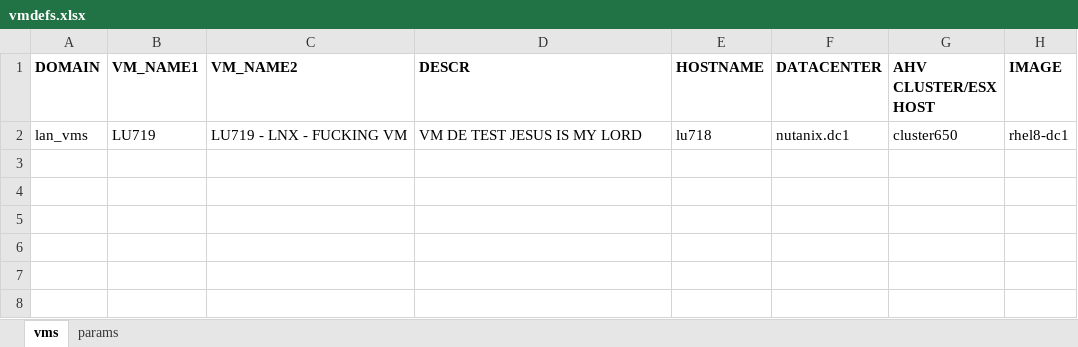
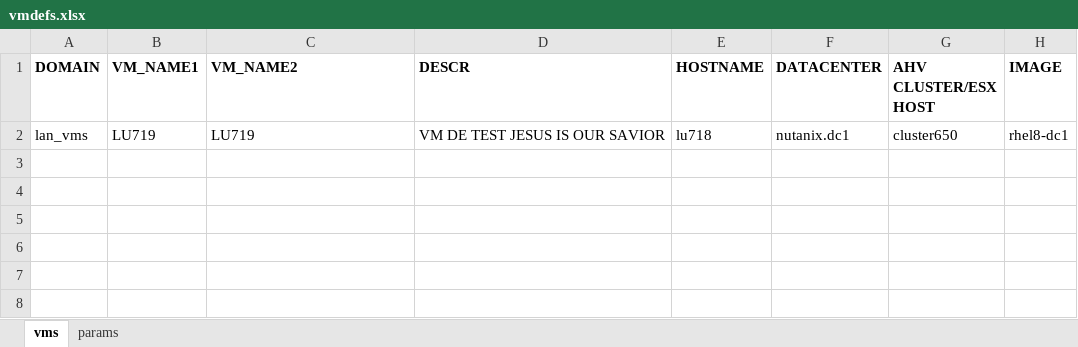
Before and after one commit to steve3535/terraform, an Excel workbook: dev/vmdefs.xlsx, sheet vms, drawn as a sheet; only a part is shown; values as stored, in another font and other column widths than the file's, no borders; the diff names each change by its address in the sheet, - before the commit and + after, or states it on an @@ line.

Commit message:
test pipeline

```diff
--- a/dev/vmdefs.xlsx (sheet vms)
+++ b/dev/vmdefs.xlsx (sheet vms)
-C2 (VM_NAME2): LU719 - LNX - FUCKING VM
+C2 (VM_NAME2): LU719
-D2 (DESCR): VM DE TEST JESUS IS MY LORD
+D2 (DESCR): VM DE TEST JESUS IS OUR SAVIOR
```
